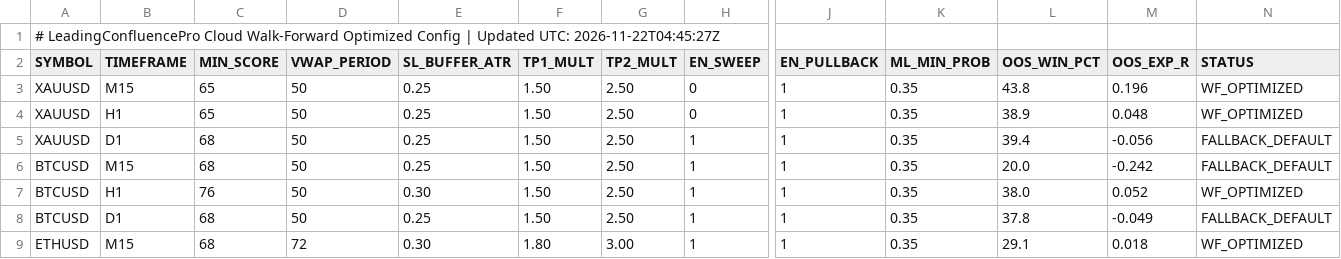
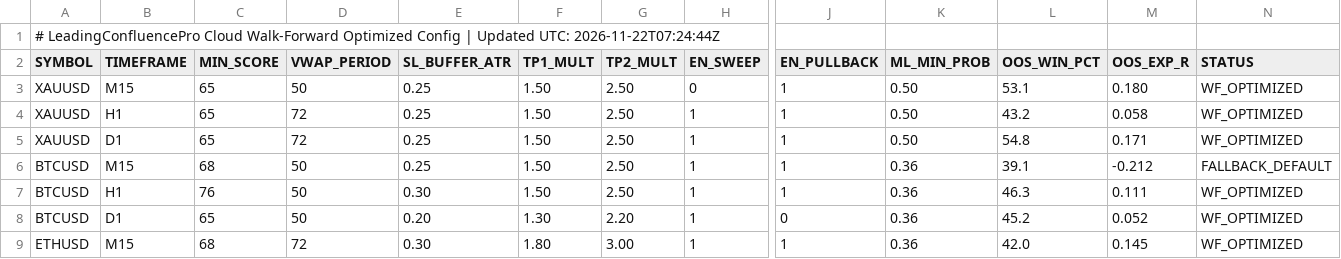
Before and after one commit to gamehotspot62/mt5-leading-confluence-cloud, a CSV file: data/OptimizedConfig.csv, drawn as a sheet; only a part is shown, gaps mark what is left out; the diff covers the shown part only; the diff names each change by its address in the sheet, - before the commit and + after, or states it on an @@ line.

```diff
--- a/data/OptimizedConfig.csv
+++ b/data/OptimizedConfig.csv
-A1 (SYMBOL): …Updated UTC: 2026-11-22T04:45:27Z
+A1 (SYMBOL): …Updated UTC: 2026-11-22T07:24:44Z
-K3:K5 (ML_MIN_PROB): 0.35
+K3:K5 (ML_MIN_PROB): 0.50
-L3 (OOS_WIN_PCT): 43.8
+L3 (OOS_WIN_PCT): 53.1
-M3 (OOS_EXP_R): 0.196
+M3 (OOS_EXP_R): 0.180
-D4:D5 (VWAP_PERIOD): 50
+D4:D5 (VWAP_PERIOD): 72
-H4 (EN_SWEEP): 0
+H4 (EN_SWEEP): 1
-L4 (OOS_WIN_PCT): 38.9
+L4 (OOS_WIN_PCT): 43.2
-M4 (OOS_EXP_R): 0.048
+M4 (OOS_EXP_R): 0.058
-C5 (MIN_SCORE): 68
+C5 (MIN_SCORE): 65
-L5 (OOS_WIN_PCT): 39.4
+L5 (OOS_WIN_PCT): 54.8
-M5 (OOS_EXP_R): -0.056
+M5 (OOS_EXP_R): 0.171
-N5 (STATUS): FALLBACK_DEFAULT
+N5 (STATUS): WF_OPTIMIZED
-K6:K9 (ML_MIN_PROB): 0.35
+K6:K9 (ML_MIN_PROB): 0.36
-L6 (OOS_WIN_PCT): 20.0
+L6 (OOS_WIN_PCT): 39.1
-M6 (OOS_EXP_R): -0.242
+M6 (OOS_EXP_R): -0.212
-L7 (OOS_WIN_PCT): 38.0
+L7 (OOS_WIN_PCT): 46.3
-M7 (OOS_EXP_R): 0.052
+M7 (OOS_EXP_R): 0.111
-C8 (MIN_SCORE): 68
+C8 (MIN_SCORE): 65
-E8 (SL_BUFFER_ATR): 0.25
+E8 (SL_BUFFER_ATR): 0.20
-F8 (TP1_MULT): 1.50
+F8 (TP1_MULT): 1.30
-G8 (TP2_MULT): 2.50
+G8 (TP2_MULT): 2.20
-J8 (EN_PULLBACK): 1
+J8 (EN_PULLBACK): 0
-L8 (OOS_WIN_PCT): 37.8
+L8 (OOS_WIN_PCT): 45.2
-M8 (OOS_EXP_R): -0.049
+M8 (OOS_EXP_R): 0.052
-N8 (STATUS): FALLBACK_DEFAULT
+N8 (STATUS): WF_OPTIMIZED
-L9 (OOS_WIN_PCT): 29.1
+L9 (OOS_WIN_PCT): 42.0
-M9 (OOS_EXP_R): 0.018
+M9 (OOS_EXP_R): 0.145
```
Also changed, not shown: 1 added row, 1 removed row and 106 edited cells elsewhere in this file, data/MLModelWeights.csv, 6 other files.
